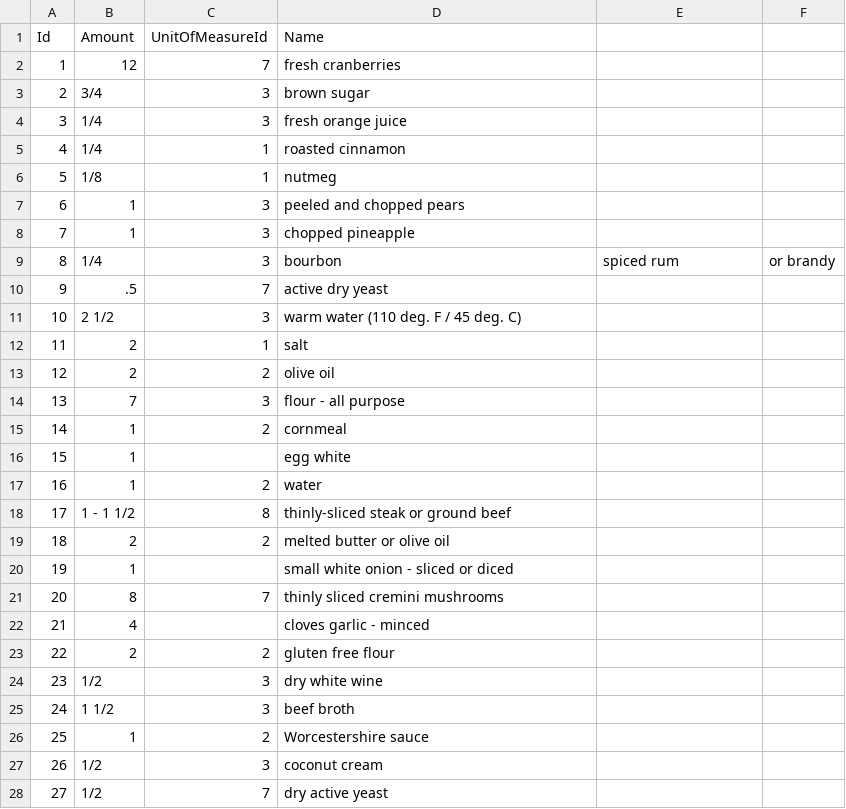
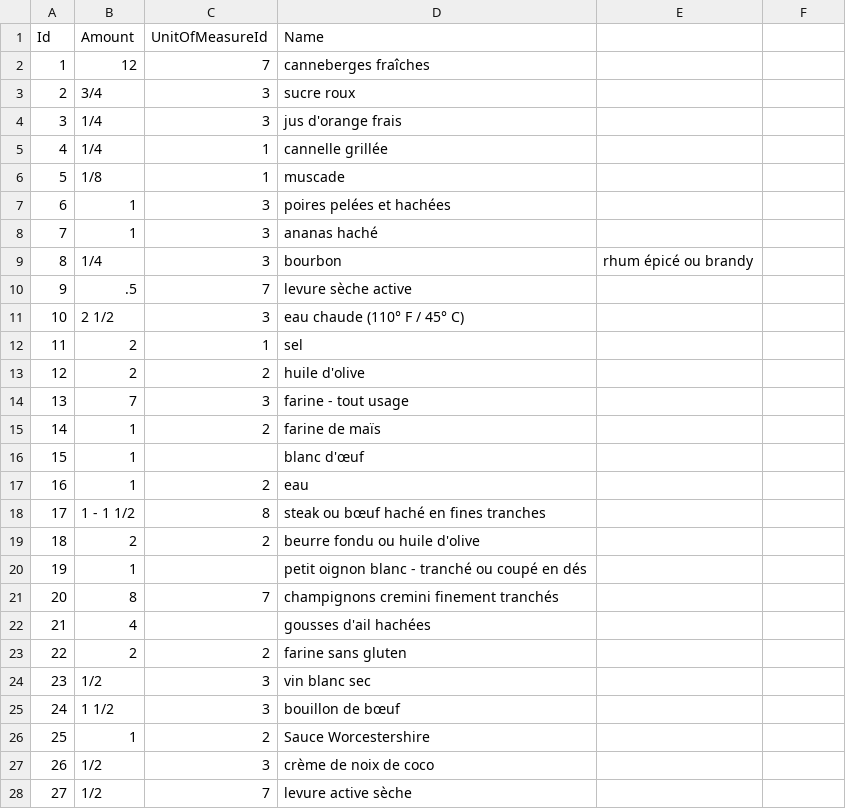
Before and after one commit to OpenClassrooms-Student-Center/8039181_DOTNET_base-de-donn-es-relationnelle, a CSV file: Ingredients.csv, drawn as a sheet; only a part is shown; the diff covers the shown part only; the diff names each change by its address in the sheet, - before the commit and + after, or states it on an @@ line.

Commit message:
Update Ingredients.csv

```diff
--- a/Ingredients.csv
+++ b/Ingredients.csv
-D2 (Name): fresh cranberries
+D2 (Name): canneberges fraîches
-D3 (Name): brown sugar
+D3 (Name): sucre roux
-D4 (Name): fresh orange juice
+D4 (Name): jus d'orange frais
-D5 (Name): roasted cinnamon
+D5 (Name): cannelle grillée
-D6 (Name): nutmeg
+D6 (Name): muscade
-D7 (Name): peeled and chopped pears
+D7 (Name): poires pelées et hachées
-D8 (Name): chopped pineapple
+D8 (Name): ananas haché
-E9: spiced rum
+E9: rhum épicé ou brandy
-F9: or brandy
+F9: (empty)
-D10 (Name): active dry yeast
+D10 (Name): levure sèche active
-D11 (Name): warm water (110 deg. F / 45 deg. C)
+D11 (Name): eau chaude (110° F / 45° C)
-D12 (Name): salt
+D12 (Name): sel
-D13 (Name): olive oil
+D13 (Name): huile d'olive
-D14 (Name): flour - all purpose
+D14 (Name): farine - tout usage
-D15 (Name): cornmeal
+D15 (Name): farine de maïs
-D16 (Name): egg white
+D16 (Name): blanc d'œuf
-D17 (Name): water
+D17 (Name): eau
-D18 (Name): thinly-sliced steak or ground beef
+D18 (Name): steak ou bœuf haché en fines tranches
-D19 (Name): melted butter or olive oil
+D19 (Name): beurre fondu ou huile d'olive
-D20 (Name): small white onion - sliced or diced
+D20 (Name): petit oignon blanc - tranché ou coupé en dés
-D21 (Name): thinly sliced cremini mushrooms
+D21 (Name): champignons cremini finement tranchés
-D22 (Name): cloves garlic - minced
+D22 (Name): gousses d'ail hachées
-D23 (Name): gluten free flour
+D23 (Name): farine sans gluten
-D24 (Name): dry white wine
+D24 (Name): vin blanc sec
-D25 (Name): beef broth
+D25 (Name): bouillon de bœuf
-D26 (Name): Worcestershire sauce
+D26 (Name): Sauce Worcestershire
-D27 (Name): coconut cream
+D27 (Name): crème de noix de coco
-D28 (Name): dry active yeast
+D28 (Name): levure active sèche
```
Also changed, not shown: 63 edited cells elsewhere in this file.
